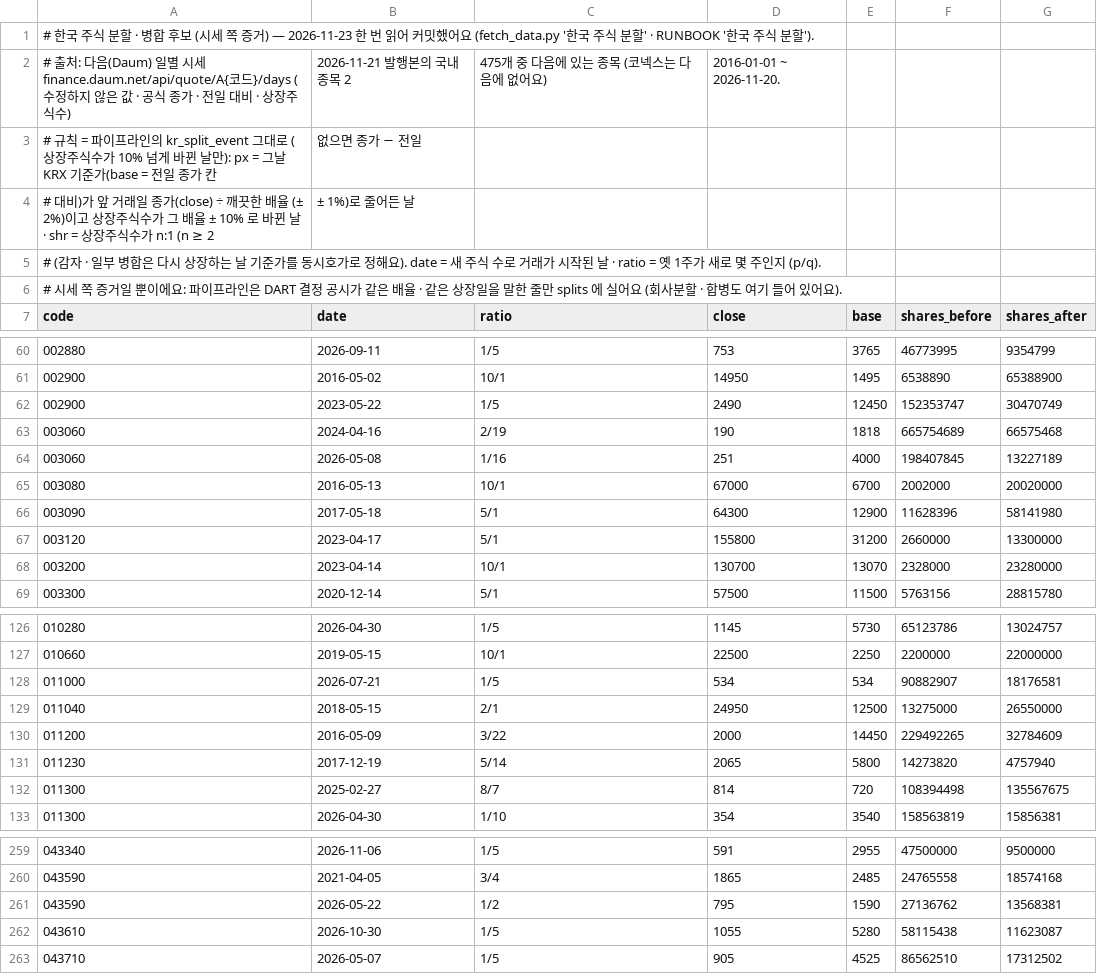
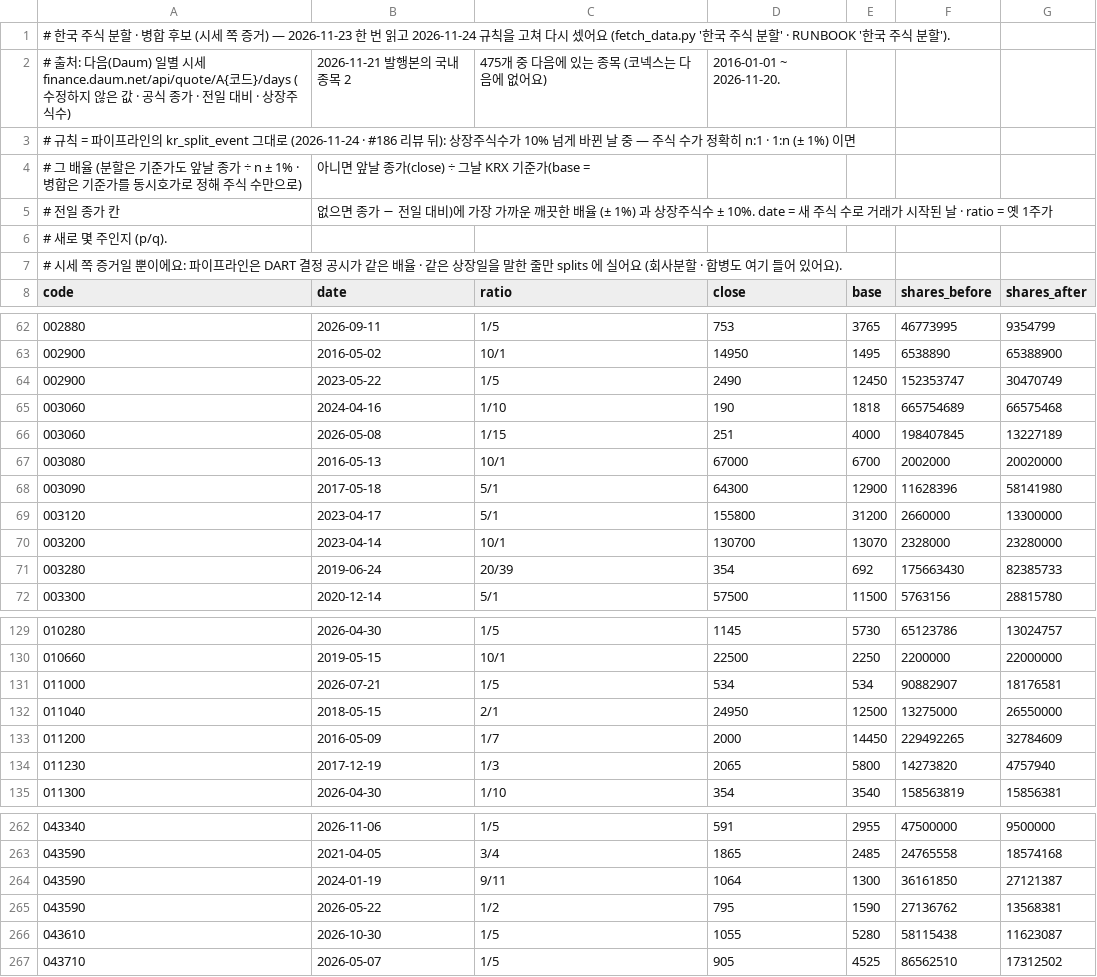
Before and after one commit to jacksungjinlee/baepsae, a CSV file: data/kr_splits_seed.csv, drawn as a sheet; only a part is shown, gaps mark what is left out; the diff covers the shown part only.

```diff
--- a/data/kr_splits_seed.csv
+++ b/data/kr_splits_seed.csv
@@ -1,6 +1,7 @@
-# 한국 주식 분할 · 병합 후보 (시세 쪽 증거) — 2026-11-23 한 번 읽어 커밋했어요 (fetch_data.py '한국 주식 분할' · RUNBOOK '한국 주식 분할').
+# 한국 주식 분할 · 병합 후보 (시세 쪽 증거) — 2026-11-23 한 번 읽고 2026-11-24 규칙을 고쳐 다시 셌어요 (fetch_data.py '한국 주식 분할' · RUNBOOK '한국 주식 분할').
 # 출처: 다음(Daum) 일별 시세 finance.daum.net/api/quote/A{코드}/days (수정하지 않은 값 · 공식 종가 · 전일 대비 · 상장주식수), 2026-11-21 발행본의 국내 종목 2,475개 중 다음에 있는 종목 (코넥스는 다음에 없어요), 2016-01-01 ~ 2026-11-20.
-# 규칙 = 파이프라인의 kr_split_event 그대로 (상장주식수가 10% 넘게 바뀐 날만): px = 그날 KRX 기준가(base = 전일 종가 칸, 없으면 종가 − 전일
-# 대비)가 앞 거래일 종가(close) ÷ 깨끗한 배율 (± 2%)이고 상장주식수가 그 배율 ± 10% 로 바뀐 날 · shr = 상장주식수가 n:1 (n ≥ 2, ± 1%)로 줄어든 날
-# (감자 · 일부 병합은 다시 상장하는 날 기준가를 동시호가로 정해요). date = 새 주식 수로 거래가 시작된 날 · ratio = 옛 1주가 새로 몇 주인지 (p/q).
+# 규칙 = 파이프라인의 kr_split_event 그대로 (2026-11-24 · #186 리뷰 뒤): 상장주식수가 10% 넘게 바뀐 날 중 — 주식 수가 정확히 n:1 · 1:n (± 1%) 이면
+# 그 배율 (분할은 기준가도 앞날 종가 ÷ n ± 1% · 병합은 기준가를 동시호가로 정해 주식 수만으로), 아니면 앞날 종가(close) ÷ 그날 KRX 기준가(base =
+# 전일 종가 칸, 없으면 종가 − 전일 대비)에 가장 가까운 깨끗한 배율 (± 1%) 과 상장주식수 ± 10%. date = 새 주식 수로 거래가 시작된 날 · ratio = 옛 1주가
+# 새로 몇 주인지 (p/q).
 # 시세 쪽 증거일 뿐이에요: 파이프라인은 DART 결정 공시가 같은 배율 · 같은 상장일을 말한 줄만 splits 에 실어요 (회사분할 · 합병도 여기 들어 있어요).
@@ -62,4 +64,4 @@ code,date,ratio,close,base,shares_before,shares_after
 002900,2023-05-22,1/5,2490,12450,152353747,30470749
-003060,2024-04-16,2/19,190,1818,665754689,66575468
-003060,2026-05-08,1/16,251,4000,198407845,13227189
+003060,2024-04-16,1/10,190,1818,665754689,66575468
+003060,2026-05-08,1/15,251,4000,198407845,13227189
 003080,2016-05-13,10/1,67000,6700,2002000,20020000
@@ -68,2 +70,3 @@ code,date,ratio,close,base,shares_before,shares_after
 003200,2023-04-14,10/1,130700,13070,2328000,23280000
+003280,2019-06-24,20/39,354,692,175663430,82385733
 003300,2020-12-14,5/1,57500,11500,5763156,28815780
@@ -129,5 +132,4 @@ code,date,ratio,close,base,shares_before,shares_after
 011040,2018-05-15,2/1,24950,12500,13275000,26550000
-011200,2016-05-09,3/22,2000,14450,229492265,32784609
-011230,2017-12-19,5/14,2065,5800,14273820,4757940
-011300,2025-02-27,8/7,814,720,108394498,135567675
+011200,2016-05-09,1/7,2000,14450,229492265,32784609
+011230,2017-12-19,1/3,2065,5800,14273820,4757940
 011300,2026-04-30,1/10,354,3540,158563819,15856381
@@ -260,2 +263,3 @@ code,date,ratio,close,base,shares_before,shares_after
 043590,2021-04-05,3/4,1865,2485,24765558,18574168
+043590,2024-01-19,9/11,1064,1300,36161850,27121387
 043590,2026-05-22,1/2,795,1590,27136762,13568381
```
Also changed, not shown: 2 added rows and 60 edited cells elsewhere in this file, 6 other files.
